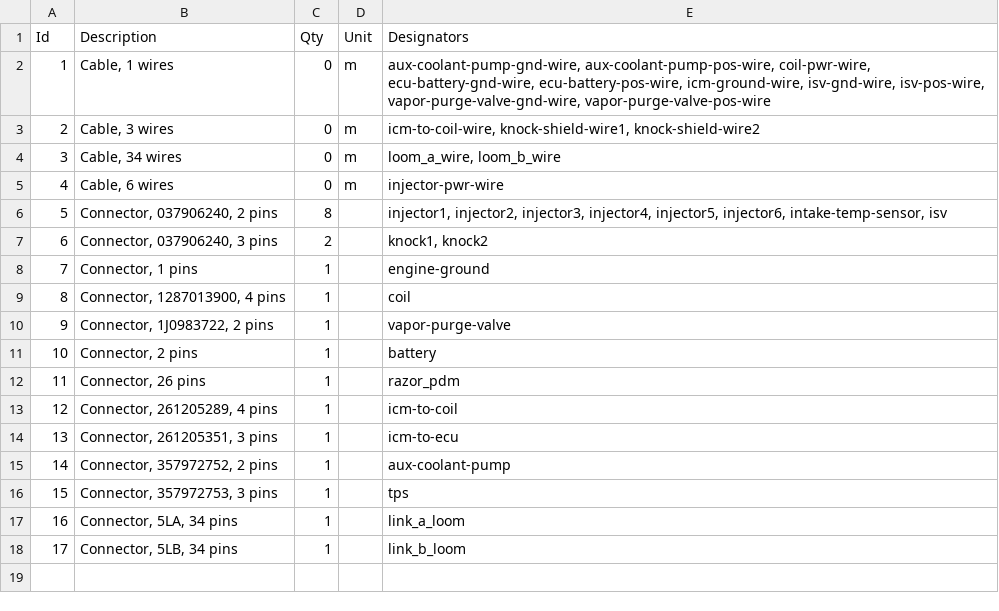
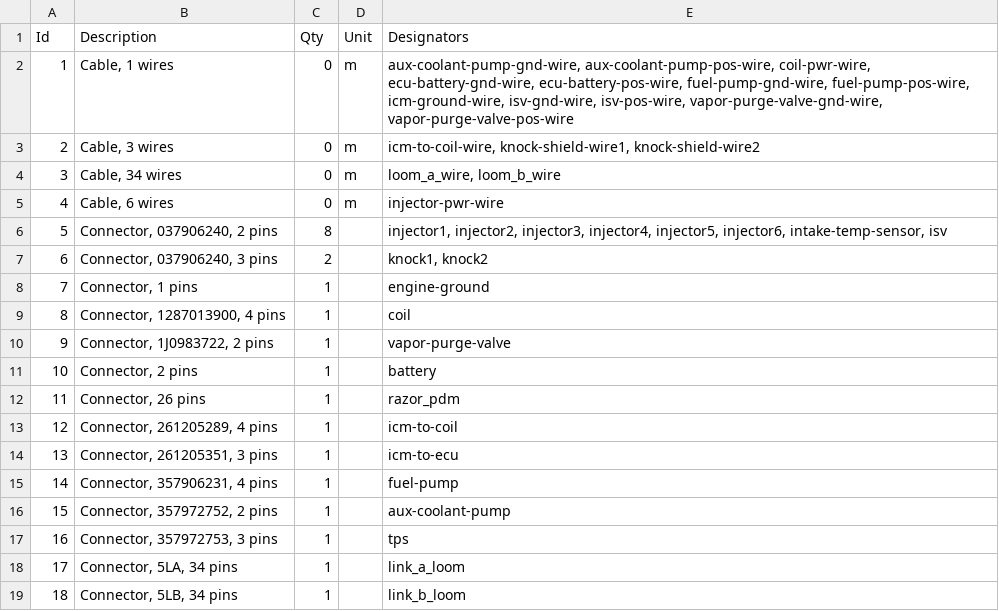
Before and after one commit to djhedges/corrado_wiring, a TSV file: corrado.bom.tsv, drawn as a sheet; addresses are those after the commit; the diff names each change by its address in the sheet, - before the commit and + after, or states it on an @@ line.

Commit message:
Add fuel pump wiring

```diff
--- a/corrado.bom.tsv
+++ b/corrado.bom.tsv
-E2 (Designators): …ecu-battery-gnd-wire, ecu-battery-pos-wire, icm-ground-wire, isv-gnd-wire,…
+E2 (Designators): …ecu-battery-gnd-wire, ecu-battery-pos-wire, fuel-pump-gnd-wire, fuel-pump-pos-wire, icm-ground-wire, isv-gnd-wire,…
+row 15: 14 | Connector, 357906231, 4 pins | 1 |  | fuel-pump
@@ column A (Id) renumbered from row 16 down @@
```
Also changed, not shown: 5 other files.
